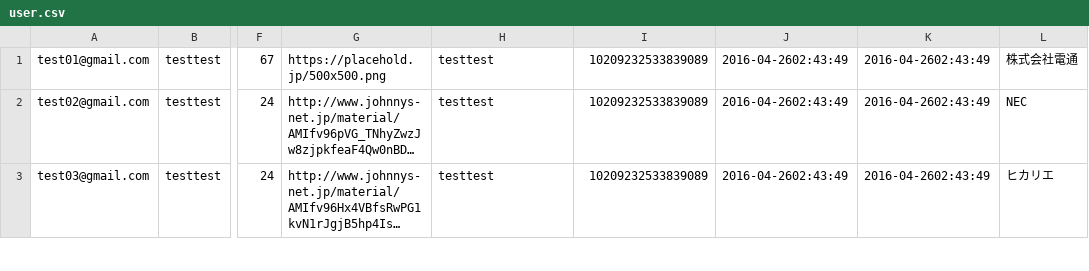
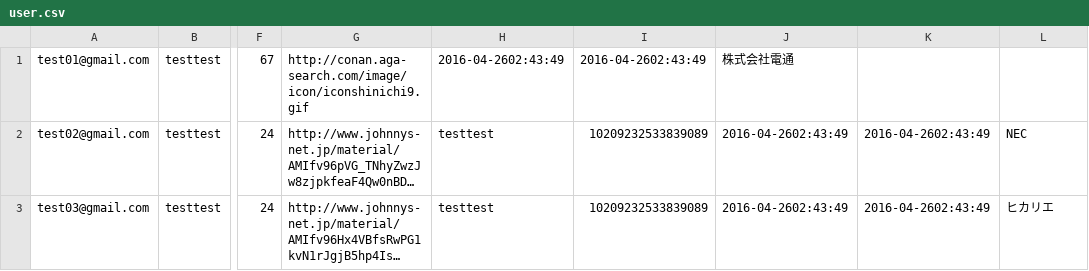
Before and after one commit to flatba/flint, a CSV file: db/csv/user.csv, drawn as a sheet; only a part is shown, gaps mark what is left out; long unchanged cells end in …; the diff names each change by its address in the sheet, - before the commit and + after, or states it on an @@ line.

```diff
--- a/db/csv/user.csv
+++ b/db/csv/user.csv
-G1: https://placehold.jp/500x500.png
+G1: http://conan.aga-search.com/image/icon/iconshinichi9.gif
-H1: testtest
+H1: 2016-04-2602:43:49
-I1: 10209232533839089
+I1: 2016-04-2602:43:49
-J1: 2016-04-2602:43:49
+J1: 株式会社電通
-K1: 2016-04-2602:43:49
+K1: (empty)
-L1: 株式会社電通
+L1: (empty)
```
Also changed, not shown: 4 other files.
